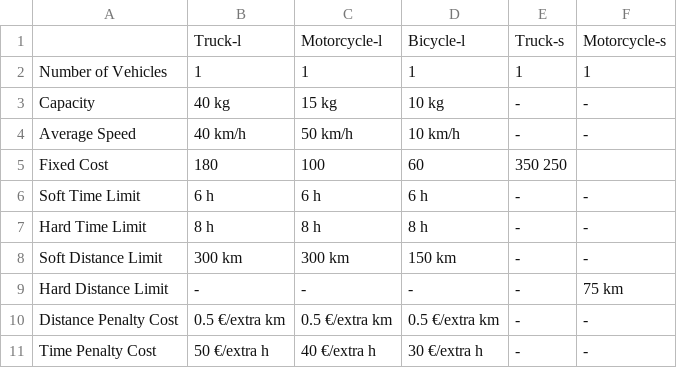
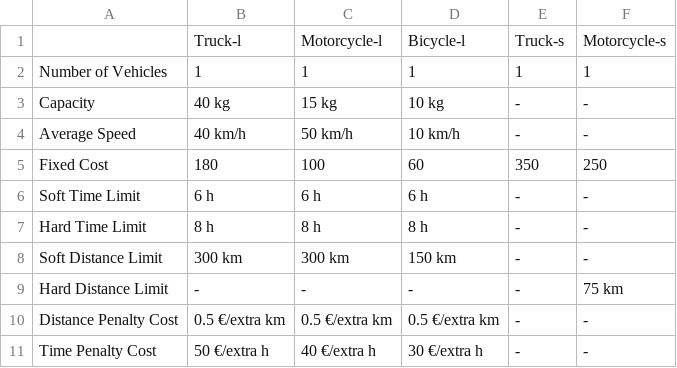
Before and after one commit to Kreyparion/Optimisation_VRP, a CSV file: tab10/vehicules.csv, drawn as a sheet.

```diff
--- a/tab10/vehicules.csv
+++ b/tab10/vehicules.csv
@@ -4,3 +4,3 @@ Capacity	40 kg	15 kg	10 kg	-	-
 Average Speed	40 km/h	50 km/h	10 km/h	-	-
-Fixed Cost	180	100	60	350 250
+Fixed Cost	180	100	60	350	250
 Soft Time Limit	6 h	6 h	6 h	-	-
```
Also changed, not shown: tab10/vehicule_cleaned.csv, tab16/vehicule_cleaned.csv, 1 other file.
